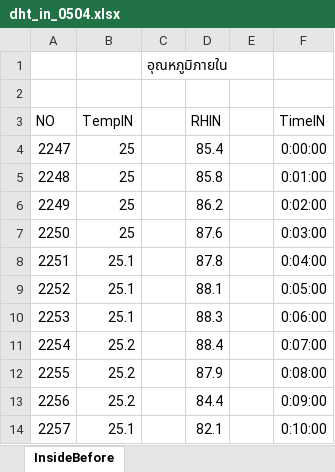
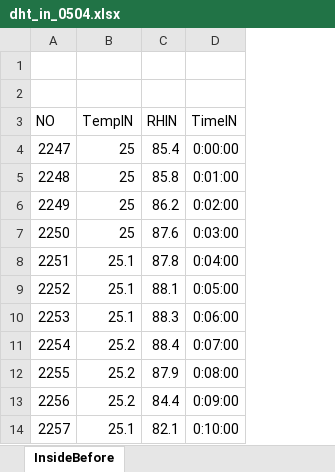
Before and after one commit to nhoppasit/energy_graph_five_plus_jun_2018, an Excel workbook: results_04_May/dht_in_0504.xlsx, sheet InsideBefore, drawn as a sheet; only a part is shown; values as stored, in another font and other column widths than the file's, no borders; the diff names each change by its address in the sheet, - before the commit and + after, or states it on an @@ line.

```diff
--- a/results_04_May/dht_in_0504.xlsx (sheet InsideBefore)
+++ b/results_04_May/dht_in_0504.xlsx (sheet InsideBefore)
-column C, row 1: อุณหภูมิภายใน
-column E, empty
```
Also changed, not shown: results_04_May/dht_out_0504.xlsx, results_05_May/dht_in_0505.xlsx, 32 other files.
